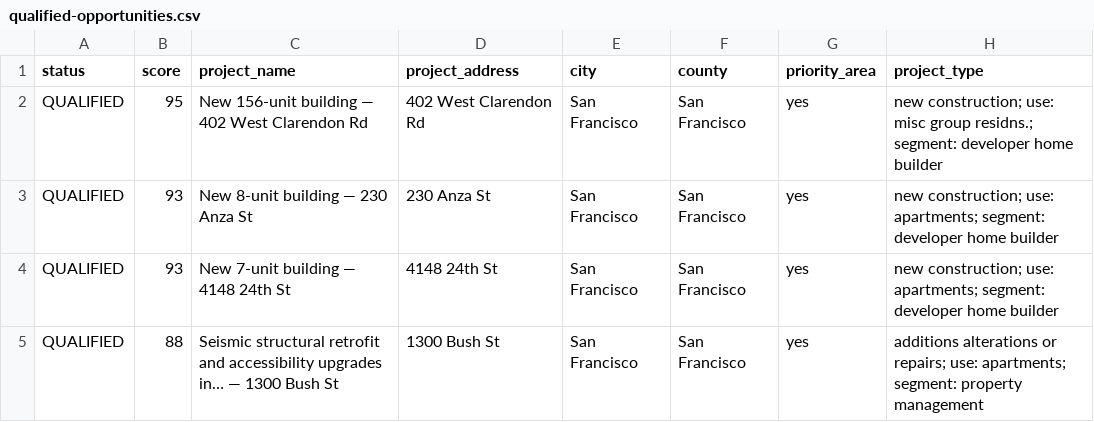
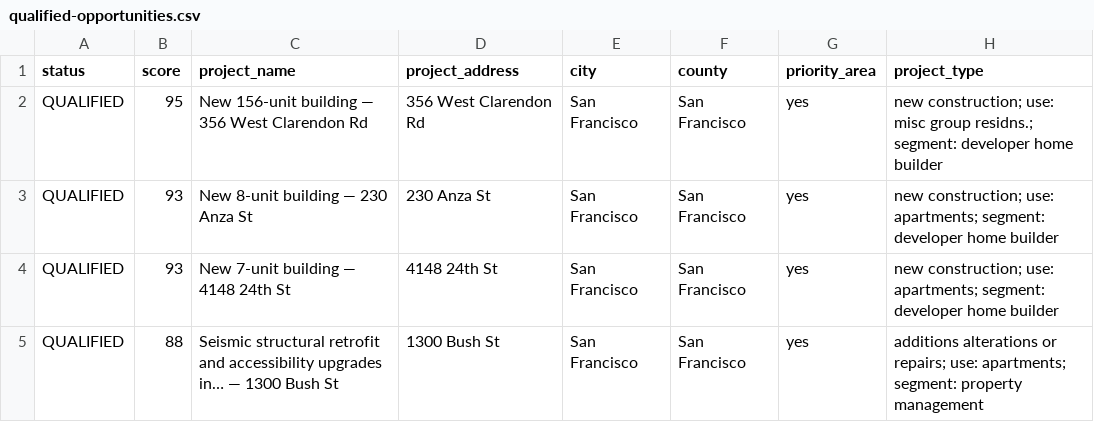
Before and after one commit to rafabarboza1802/crawlee, a CSV file: bc-lead-crawler/data/reports/qualified-opportunities.csv, drawn as a sheet; only a part is shown; the diff covers the shown part only; the diff names each change by its address in the sheet, - before the commit and + after, or states it on an @@ line.

```diff
--- a/bc-lead-crawler/data/reports/qualified-opportunities.csv
+++ b/bc-lead-crawler/data/reports/qualified-opportunities.csv
-C2 (project_name): New 156-unit building — 402 West Clarendon Rd
+C2 (project_name): New 156-unit building — 356 West Clarendon Rd
-D2 (project_address): 402 West Clarendon Rd
+D2 (project_address): 356 West Clarendon Rd
```
Also changed, not shown: 1 removed row and 5 edited cells elsewhere in this file, bc-lead-crawler/data/reports/approved-buyers.csv, bc-lead-crawler/data/reports/contacts-awaiting-enrichment.csv, 9 other files.
